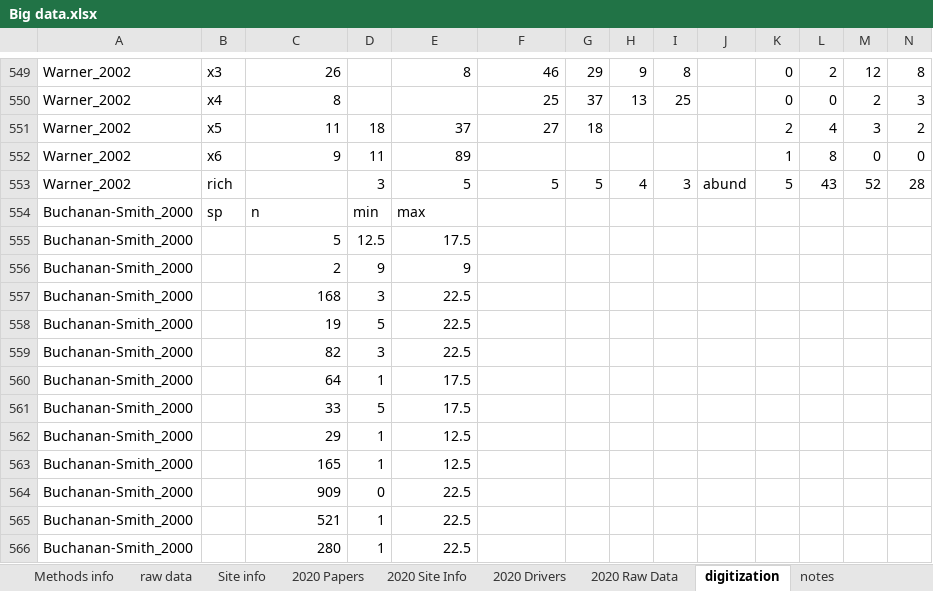
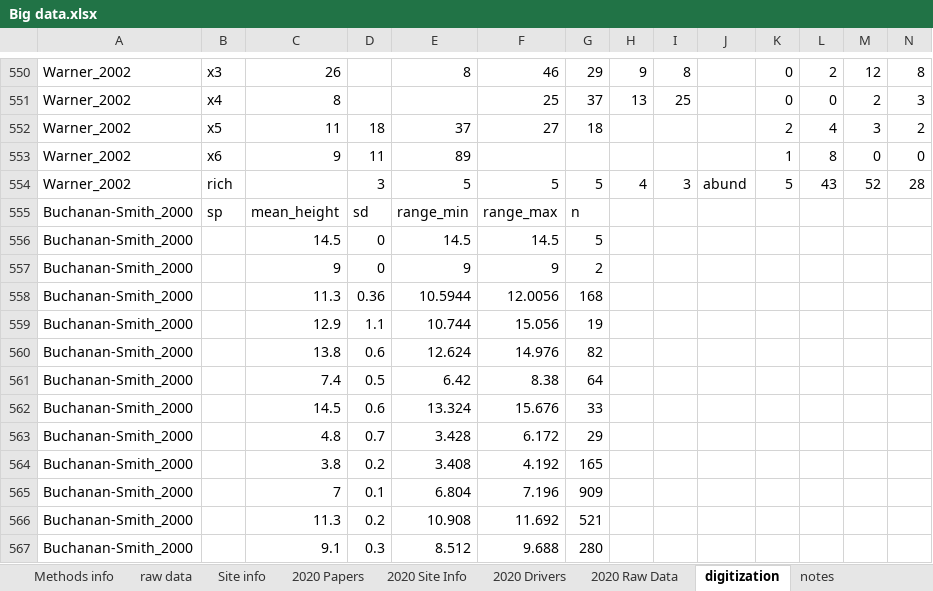
Before and after one commit to schefferslab/Vert-Strata-Meta, an Excel workbook: data/stripped_data/original/Big data.xlsx, sheet digitization, drawn as a sheet; only a part is shown, gaps mark what is left out; values as stored, in another font and other column widths than the file's, no borders; charts and pictures not drawn; removed rows and columns are numbered as before the commit, all else as after; rows hold the shown columns only; the diff covers the shown part only; the diff names each change by its address in the sheet, - before the commit and + after, or states it on an @@ line.

```diff
--- a/data/stripped_data/original/Big data.xlsx (sheet digitization)
+++ b/data/stripped_data/original/Big data.xlsx (sheet digitization)
-row 554: Buchanan-Smith_2000 | sp | n | min | max
-row 555: Buchanan-Smith_2000 |  | 5 | 12.5 | 17.5
-row 556: Buchanan-Smith_2000 |  | 2 | 9 | 9
-row 557: Buchanan-Smith_2000 |  | 168 | 3 | 22.5
-row 558: Buchanan-Smith_2000 |  | 19 | 5 | 22.5
-row 559: Buchanan-Smith_2000 |  | 82 | 3 | 22.5
-row 560: Buchanan-Smith_2000 |  | 64 | 1 | 17.5
-row 561: Buchanan-Smith_2000 |  | 33 | 5 | 17.5
-row 562: Buchanan-Smith_2000 |  | 29 | 1 | 12.5
-row 563: Buchanan-Smith_2000 |  | 165 | 1 | 12.5
+row 555: Buchanan-Smith_2000 | sp | mean_height | sd | range_min | range_max | n
-C556: 909
+C556: 14.5
-E556: 22.5
+E556: 14.5
-F556: (empty)
+F556: 14.5
-G556: (empty)
+G556: 5
-row 565: Buchanan-Smith_2000 |  | 521 | 1 | 22.5
-row 566: Buchanan-Smith_2000 |  | 280 | 1 | 22.5
+row 557: Buchanan-Smith_2000 |  | 9 | 0 | 9 | 9 | 2
+row 558: Buchanan-Smith_2000 |  | 11.3 | 0.36 | 10.5944 | 12.0056 | 168
+row 559: Buchanan-Smith_2000 |  | 12.9 | 1.1 | 10.744 | 15.056 | 19
+row 560: Buchanan-Smith_2000 |  | 13.8 | 0.6 | 12.624 | 14.976 | 82
+row 561: Buchanan-Smith_2000 |  | 7.4 | 0.5 | 6.42 | 8.38 | 64
+row 562: Buchanan-Smith_2000 |  | 14.5 | 0.6 | 13.324 | 15.676 | 33
+row 563: Buchanan-Smith_2000 |  | 4.8 | 0.7 | 3.428 | 6.172 | 29
+row 564: Buchanan-Smith_2000 |  | 3.8 | 0.2 | 3.408 | 4.192 | 165
+row 565: Buchanan-Smith_2000 |  | 7 | 0.1 | 6.804 | 7.196 | 909
+row 566: Buchanan-Smith_2000 |  | 11.3 | 0.2 | 10.908 | 11.692 | 521
+row 567: Buchanan-Smith_2000 |  | 9.1 | 0.3 | 8.512 | 9.688 | 280
```
Also changed, not shown: other rows of this sheet, sheet 2020 Raw Data, sheet notes, sheet 2020 Site Info, sheet 2020 Drivers, formulas that keep their value, 13 other files.
